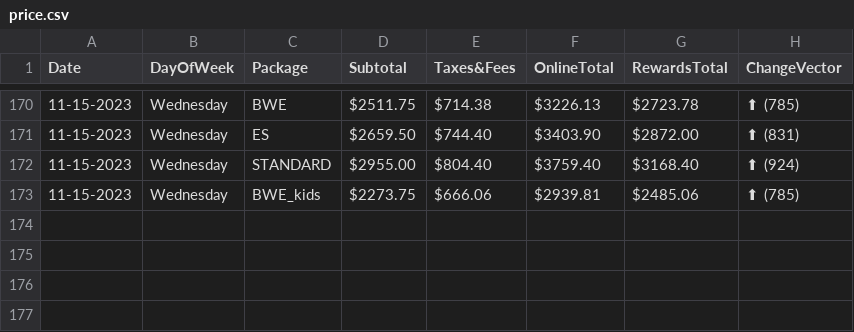
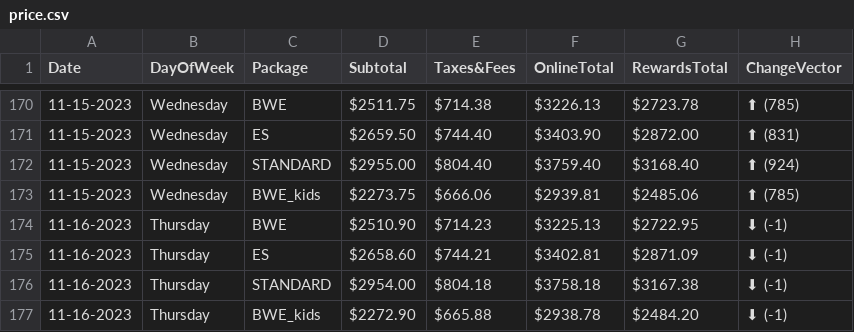
Before and after one commit to pelennio/skiCB_checker, a CSV file: curent_prices/price.csv, drawn as a sheet; only a part is shown, gaps mark what is left out; the diff names each change by its address in the sheet, - before the commit and + after, or states it on an @@ line.

Commit message:
New price results

```diff
--- a/curent_prices/price.csv
+++ b/curent_prices/price.csv
+row 174: 11-16-2023 | Thursday | BWE | $2510.90 | $714.23 | $3225.13 | $2722.95 | ⬇ (-1)
+row 175: 11-16-2023 | Thursday | ES | $2658.60 | $744.21 | $3402.81 | $2871.09 | ⬇ (-1)
+row 176: 11-16-2023 | Thursday | STANDARD | $2954.00 | $804.18 | $3758.18 | $3167.38 | ⬇ (-1)
+row 177: 11-16-2023 | Thursday | BWE_kids | $2272.90 | $665.88 | $2938.78 | $2484.20 | ⬇ (-1)
```
